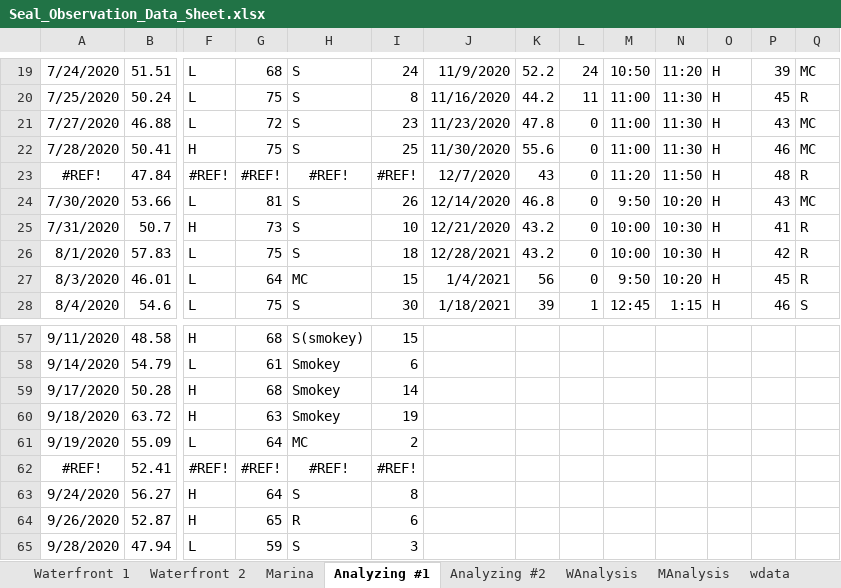
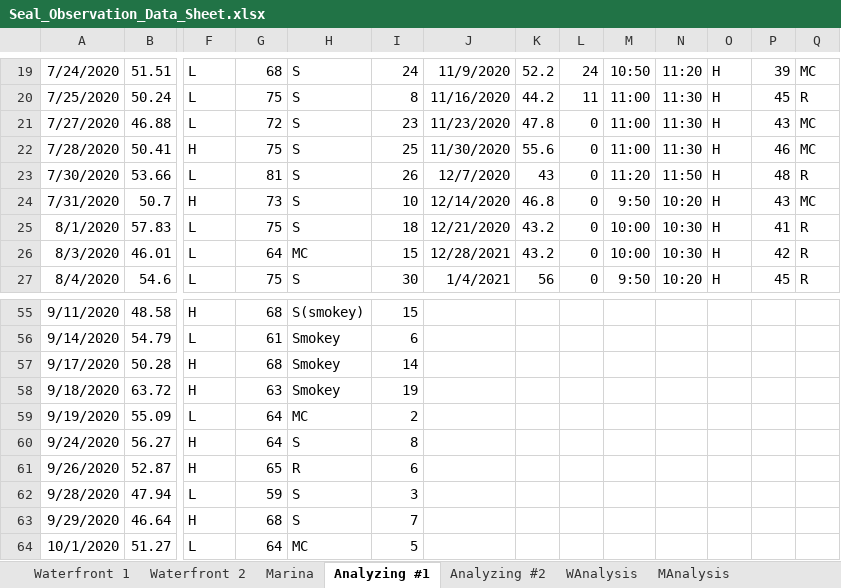
Before and after one commit to bankheak/habor-seal, an Excel workbook: data/Seal_Observation_Data_Sheet.xlsx, sheet Analyzing #1, drawn as a sheet; only a part is shown, gaps mark what is left out; the shorter side is filled out with more unchanged rows; values as stored, in another font and other column widths than the file's, no borders; charts and pictures not drawn; removed rows and columns are numbered as before the commit, all else as after; rows hold the shown columns only; the diff covers the shown part only; the diff names each change by its address in the sheet, - before the commit and + after, or states it on an @@ line.

```diff
--- a/data/Seal_Observation_Data_Sheet.xlsx (sheet Analyzing #1)
+++ b/data/Seal_Observation_Data_Sheet.xlsx (sheet Analyzing #1)
-row 23: #REF! | 47.84 | #REF! | #REF! | #REF! | #REF! | 12/7/2020 | 43 | 0 | 11:20 | 11:50 | H | 48 | R
-J23: 12/14/2020
+J23: 12/7/2020
-K23: 46.8
+K23: 43
-M23: 9:50
+M23: 11:20
-N23: 10:20
+N23: 11:50
-P23: 43
+P23: 48
-Q23: MC
+Q23: R
-J24: 12/21/2020
+J24: 12/14/2020
-K24: 43.2
+K24: 46.8
-M24: 10:00
+M24: 9:50
-N24: 10:30
+N24: 10:20
-P24: 41
+P24: 43
-Q24: R
+Q24: MC
-J25: 12/28/2021
+J25: 12/21/2020
-P25: 42
+P25: 41
-J26: 1/4/2021
+J26: 12/28/2021
-K26: 56
+K26: 43.2
-M26: 9:50
+M26: 10:00
-N26: 10:20
+N26: 10:30
-P26: 45
+P26: 42
-J27: 1/18/2021
+J27: 1/4/2021
-K27: 39
+K27: 56
-L27: 1
+L27: 0
-M27: 12:45
+M27: 9:50
-N27: 1:15
+N27: 10:20
-P27: 46
+P27: 45
-Q27: S
+Q27: R
-row 62: #REF! | 52.41 | #REF! | #REF! | #REF! | #REF!
```
Also changed, not shown: 1 removed row, 182 edited cells and cell formats elsewhere in this sheet, sheet Analyzing #2, sheet WAnalysis, sheet MAnalysis, sheet wdata, sheet mdata, other sheet tabs, formulas that keep their value, charts or pictures, 3 other files.
